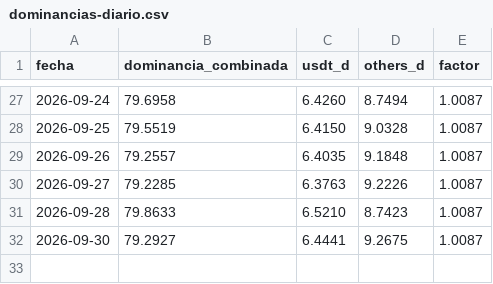
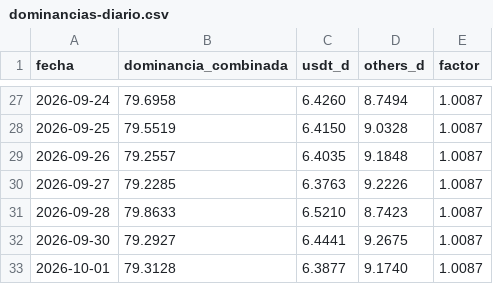
Before and after one commit to dhcode-arg/vmc, a CSV file: datos/dominancias-diario.csv, drawn as a sheet; only a part is shown, gaps mark what is left out; the diff names each change by its address in the sheet, - before the commit and + after, or states it on an @@ line.

```diff
--- a/datos/dominancias-diario.csv
+++ b/datos/dominancias-diario.csv
+row 33: 2026-10-01 | 79.3128 | 6.3877 | 9.1740 | 1.0087
```
Also changed, not shown: datos/dominancia-combinada.csv, datos/others-dominancia.csv, 1 other file.
